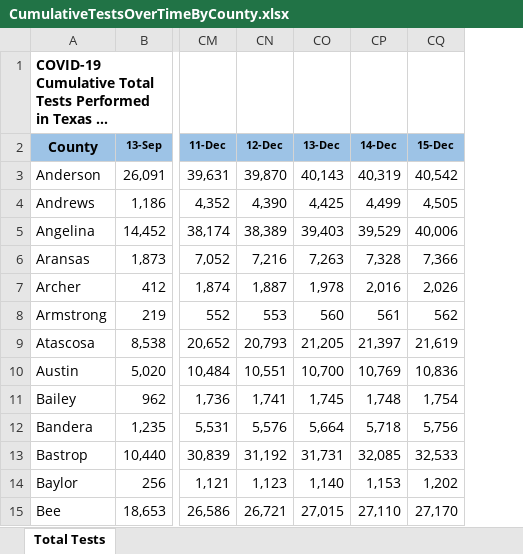
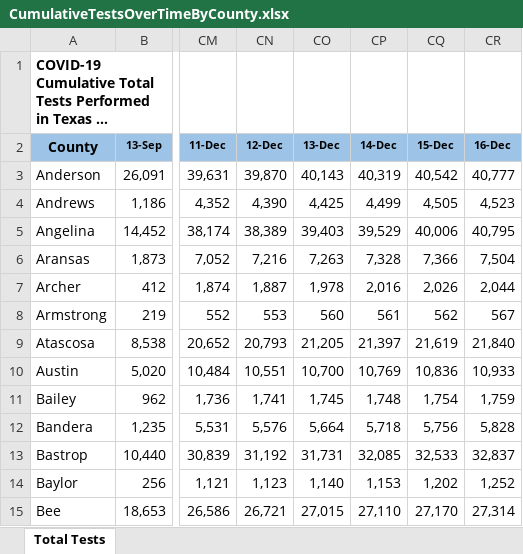
Before and after one commit to nitramssirc/CollinCountyCovidDashboard, an Excel workbook: Services/StateOfTexas/Data/CumulativeTestsOverTimeByCounty.xlsx, sheet Total Tests, drawn as a sheet; only a part is shown, gaps mark what is left out; long unchanged cells end in …; values as stored, in another font and other column widths than the file's, no borders; the diff names each change by its address in the sheet, - before the commit and + after, or states it on an @@ line.

Commit message:
Data Update 12/17/2020

```diff
--- a/Services/StateOfTexas/Data/CumulativeTestsOverTimeByCounty.xlsx (sheet Total Tests)
+++ b/Services/StateOfTexas/Data/CumulativeTestsOverTimeByCounty.xlsx (sheet Total Tests)
+column CR (16-Dec), rows 3-15: 40,777 | 4,523 | 40,795 | 7,504 | 2,044 | 567 | 21,840 | 10,933 | 1,759 | 5,828 | 32,837 | 1,252 | 27,314
```
Also changed, not shown: Services/StateOfTexas/Data/CombinedHospitalDataoverTimebyTSARegion.xlsx, Services/StateOfTexas/Data/TexasCOVID19FatalityCountDatabyCounty.xlsx, 6 other files.
